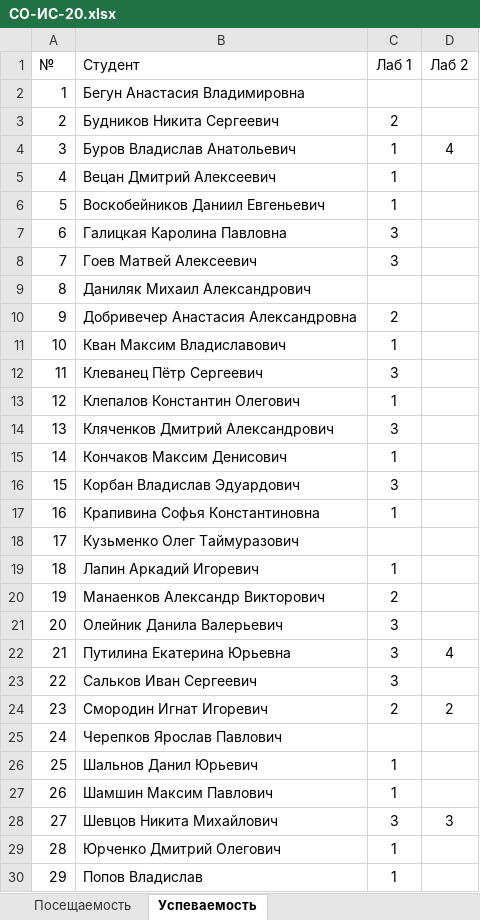
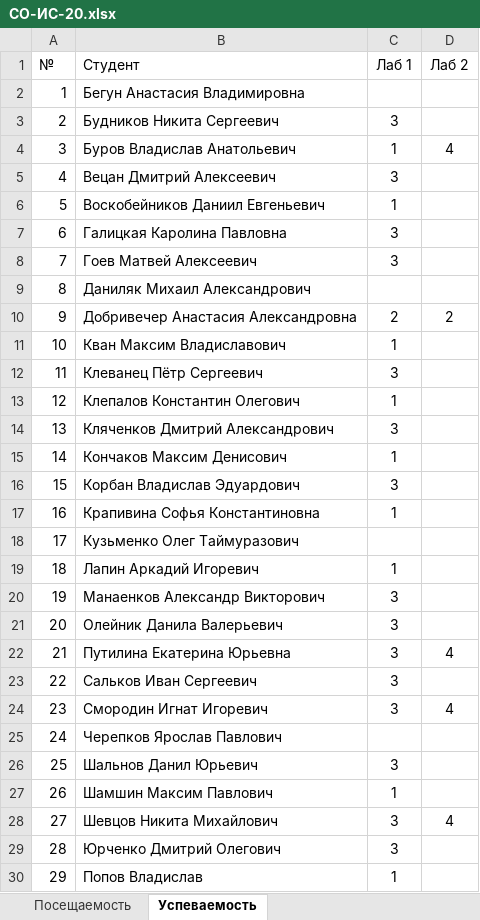
Before and after one commit to TheBandik/IT-and-IS-development-platforms, an Excel workbook: sem2/СО-ИС-20.xlsx, sheet Успеваемость, drawn as a sheet; values as stored, in another font and other column widths than the file's, no borders; the diff names each change by its address in the sheet, - before the commit and + after, or states it on an @@ line.

Commit message:
update grades

```diff
--- a/sem2/СО-ИС-20.xlsx (sheet Успеваемость)
+++ b/sem2/СО-ИС-20.xlsx (sheet Успеваемость)
-C3 (Лаб 1): 2
+C3 (Лаб 1): 3
-C5 (Лаб 1): 1
+C5 (Лаб 1): 3
-D10 (Лаб 2): (empty)
+D10 (Лаб 2): 2
-C20 (Лаб 1): 2
+C20 (Лаб 1): 3
-C24 (Лаб 1): 2
+C24 (Лаб 1): 3
-D24 (Лаб 2): 2
+D24 (Лаб 2): 4
-C26 (Лаб 1): 1
+C26 (Лаб 1): 3
-D28 (Лаб 2): 3
+D28 (Лаб 2): 4
-C29 (Лаб 1): 1
+C29 (Лаб 1): 3
```
Also changed, not shown: sheet Посещаемость.
